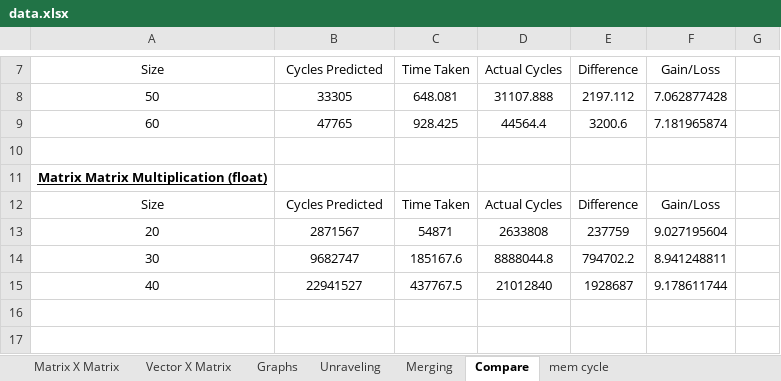
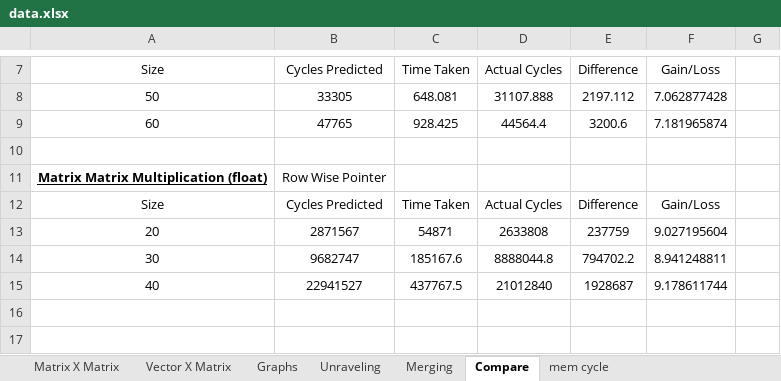
Before and after one commit to jayarajporoor/verticalthings, an Excel workbook: tools/timing/data.xlsx, sheet Compare, drawn as a sheet; only a part is shown, gaps mark what is left out; values as stored, in another font and other column widths than the file's, no borders; the diff names each change by its address in the sheet, - before the commit and + after, or states it on an @@ line.

```diff
--- a/tools/timing/data.xlsx (sheet Compare)
+++ b/tools/timing/data.xlsx (sheet Compare)
-B11: (empty)
+B11: Row Wise Pointer
```
Also changed, not shown: charts or pictures, 10 other files.
